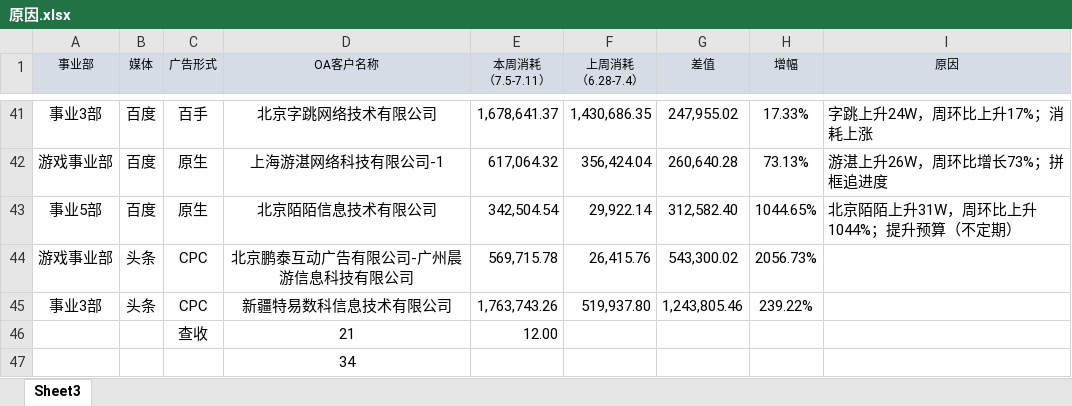
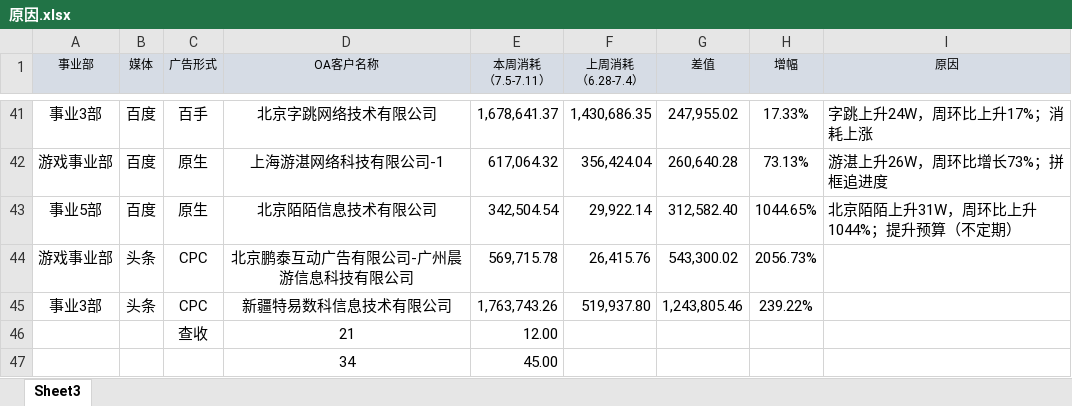
Before and after one commit to excel-for-o-f/adnice-O-F, an Excel workbook: 原因.xlsx, sheet Sheet3, drawn as a sheet; only a part is shown, gaps mark what is left out; values as stored, in another font and other column widths than the file's, no borders; the diff names each change by its address in the sheet, - before the commit and + after, or states it on an @@ line.

Commit message:
45

```diff
--- a/原因.xlsx (sheet Sheet3)
+++ b/原因.xlsx (sheet Sheet3)
-E47 (本周消耗 （7.5-7.11）): (empty)
+E47 (本周消耗 （7.5-7.11）): 45.00
```
